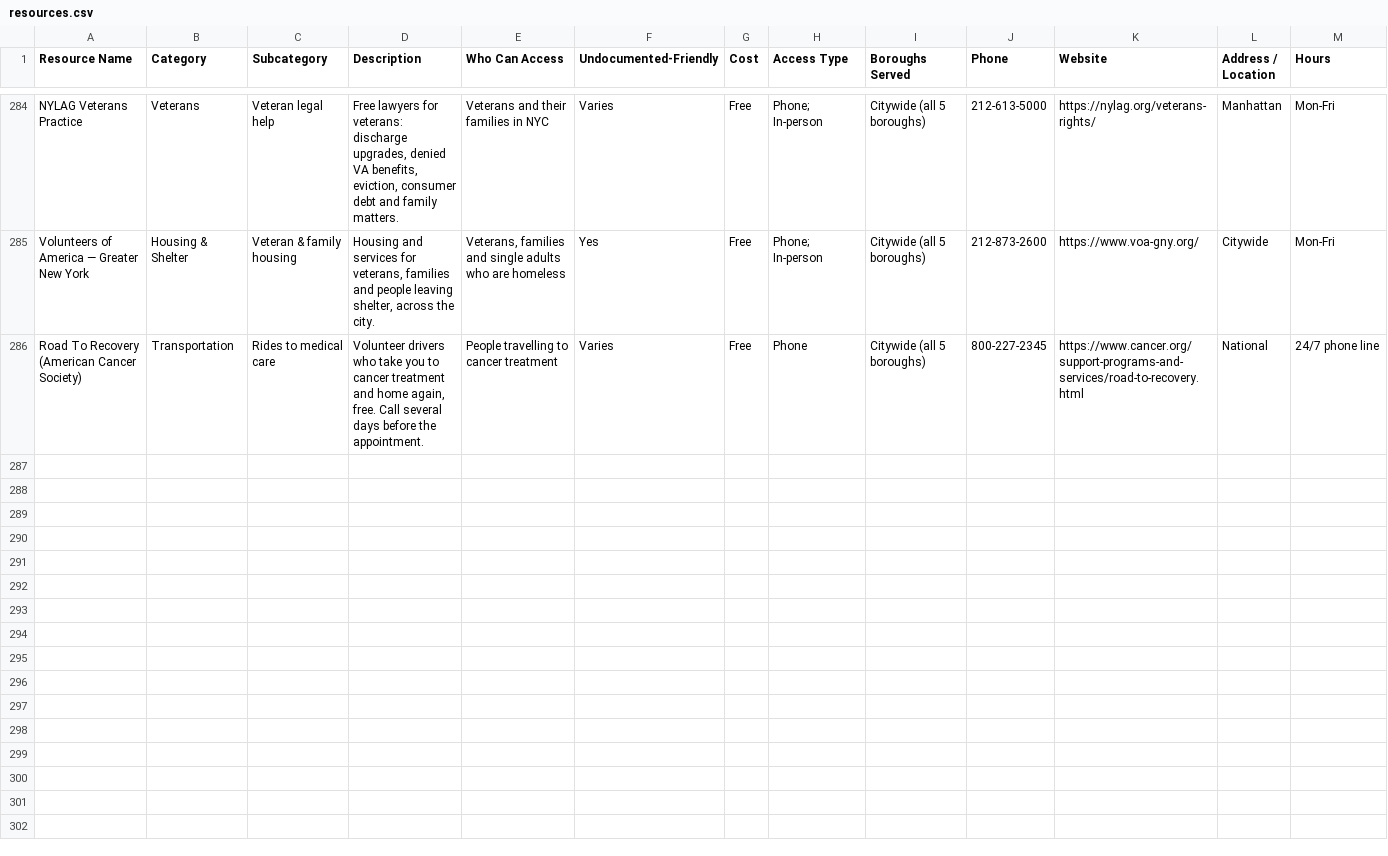
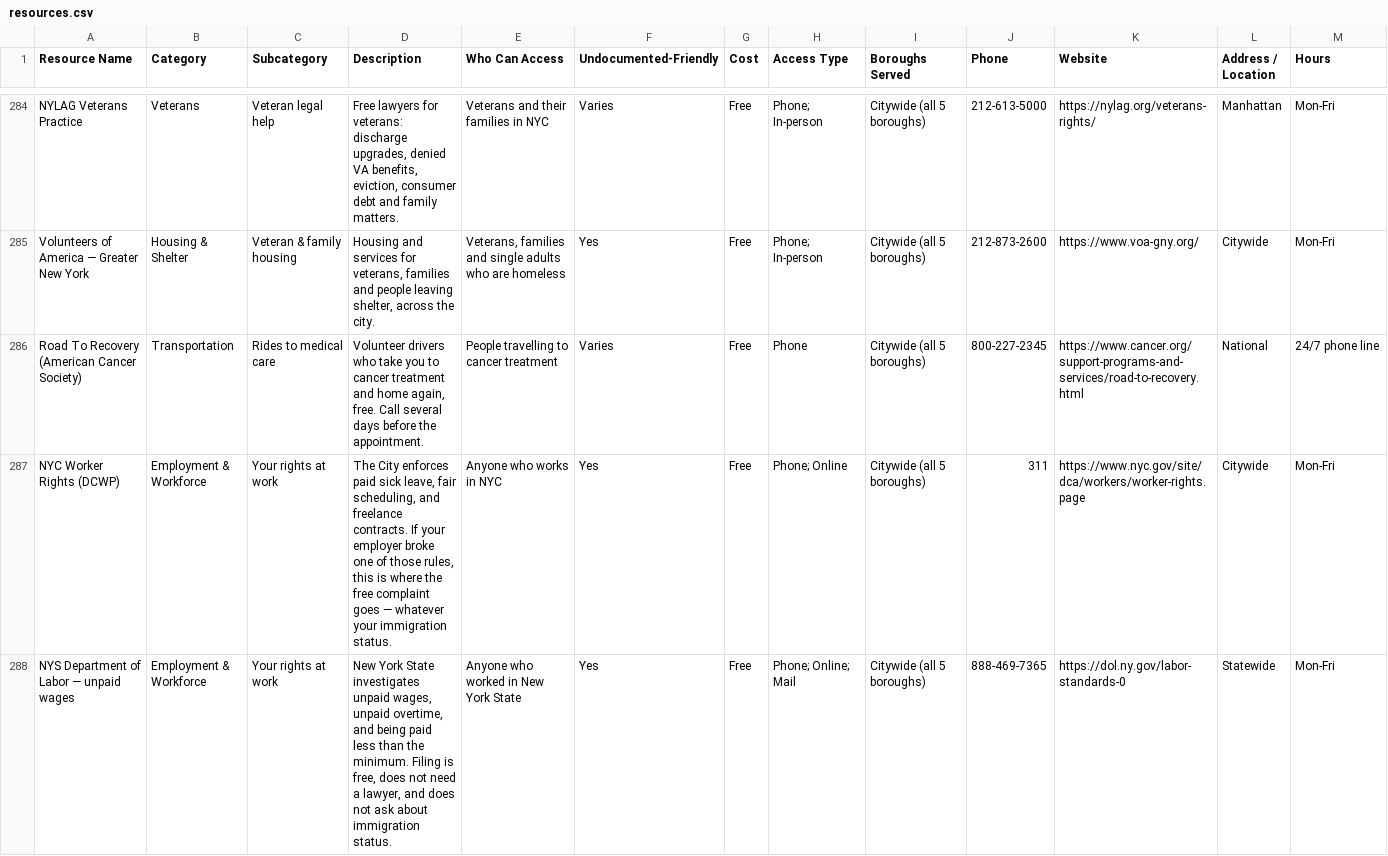
Before and after one commit to mpeng199/waypoint-site, a CSV file: data/resources.csv, drawn as a sheet; only a part is shown, gaps mark what is left out; rows hold the shown columns only; the diff covers the shown part only; the diff names each change by its address in the sheet, - before the commit and + after, or states it on an @@ line.

Commit message:
Search that answers the sentence somebody actually types
A sweep of about eighty real phrasings against the rebuilt search found it
broken in ways the old one had been fixed for, and in new ways of its own.

Restored, and better than before:

- The loose fallback. 'i cant pay my hospital bill', 'landlord wont fix
  anything' and 'my benefits were cut off' returned a blank page, because no
  single row contains every word. The cut now starts at the best any row
  managed and relaxes a word at a time until there is something worth showing
  — and stops relaxing the moment a row matches the whole query, which is why
  'free coat' returns the coat drive and not a hundred and seventy-four places
  that are free.
- Ranking by WHERE a word matched, not just whether. 'i need food today'
  opened with a benefits screener because 'food' appears in its description. A
  name beats a subcategory beats a tag we filed it under beats the words we
  attached beats a paragraph — and a whole word beats a word start, which is
  why 'who do i call' no longer opens with Callen-Lorde.
- A phrase written into SYNONYMS is now the strongest signal there is, because
  those phrases were written down for exactly this.
- A crude four-suffix stemmer. Prefix matching only works one way: 'dent'
  finds 'dentist', and 'abused' found nothing, because the page says 'abuse'.
  'my daughter is being abused' returned a housing lottery.
- Words that matched nothing are now named — 'Nothing here matched wifi' —
  instead of being dropped in silence.

And five gaps the sweep exposed in the DATA, which no ranking could fix:
wage theft (the directory had nothing, and answered 'unpaid wages' with a
job-training centre), discrimination, abortion access, what to do after a
fire, and how to bury somebody you cannot afford to bury.

check.py now carries the forty-six searches that must not stop working, each
with the resource it has to reach. It is a check on the data, not the
ranking: if the words are there help.js can find them, and if they go, it
cannot. Break-tested by deleting a resource and by stripping every word that
made a query land.

```diff
--- a/data/resources.csv
+++ b/data/resources.csv
+row 287: NYC Worker Rights (DCWP) | Employment & Workforce | Your rights at work | The City enforces paid sick leave, fair scheduling, and freelance contracts. If your employer broke one of those rules, this is where the free complaint goes — whatever your immigration status. | Anyone who works in NYC | Yes | Free | Phone; Online | Citywide (all 5 boroughs) | 311 | https://www.nyc.gov/site/dca/workers/worker-rights.page | Citywide | Mon-Fri
+row 288: NYS Department of Labor — unpaid wages | Employment & Workforce | Your rights at work | New York State investigates unpaid wages, unpaid overtime, and being paid less than the minimum. Filing is free, does not need a lawyer, and does not ask about immigration status. | Anyone who worked in New York State | Yes | Free | Phone; Online; Mail | Citywide (all 5 boroughs) | 888-469-7365 | https://dol.ny.gov/labor-standards-0 | Statewide | Mon-Fri
```
Also changed, not shown: 6 added rows and 24 edited cells elsewhere in this file, 21 other files.
